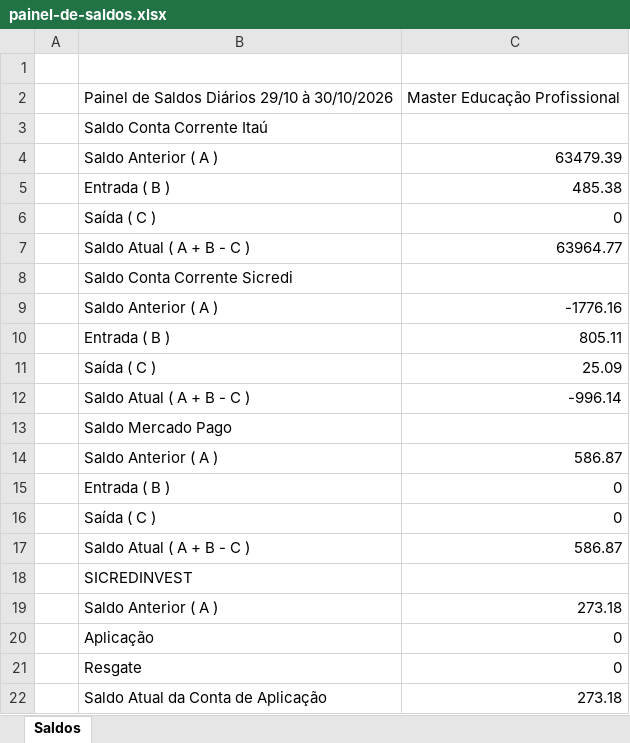
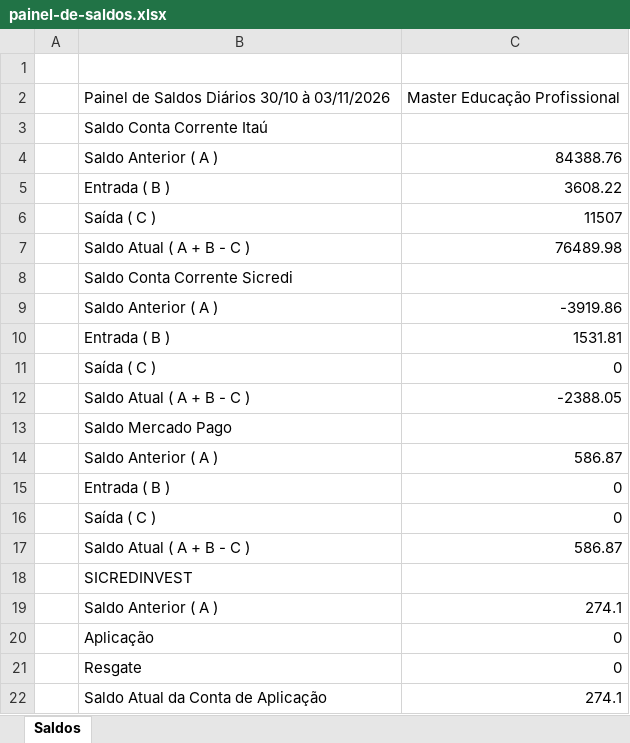
Before and after one commit to EmpresarialBPO/Painel-de-Saldos-Master, an Excel workbook: painel-de-saldos.xlsx, sheet Saldos, drawn as a sheet; values as stored, in another font and other column widths than the file's, no borders; removed rows and columns are numbered as before the commit, all else as after; the diff names each change by its address in the sheet, - before the commit and + after, or states it on an @@ line.

```diff
--- a/painel-de-saldos.xlsx (sheet Saldos)
+++ b/painel-de-saldos.xlsx (sheet Saldos)
-B2: Painel de Saldos Diários 29/10 à 30/10/2026
+B2: Painel de Saldos Diários 30/10 à 03/11/2026
-C4: 63479.39
+C4: 84388.76
-C5: 485.38
+C5: 3608.22
+row 6:  | Saída ( C ) | 11507
+row 7:  | Saldo Atual ( A + B - C ) | 76489.98
+row 9:  | Saldo Anterior ( A ) | -3919.86
+row 10:  | Entrada ( B ) | 1531.81
-C12: 63964.77
+C12: -2388.05
-row 9:  | Saldo Anterior ( A ) | -1776.16
-row 10:  | Entrada ( B ) | 805.11
-row 11:  | Saída ( C ) | 25.09
-row 12:  | Saldo Atual ( A + B - C ) | -996.14
-C19: 273.18
+C19: 274.1
-C22: 273.18
+C22: 274.1
```
Also changed, not shown: 1 other file.
